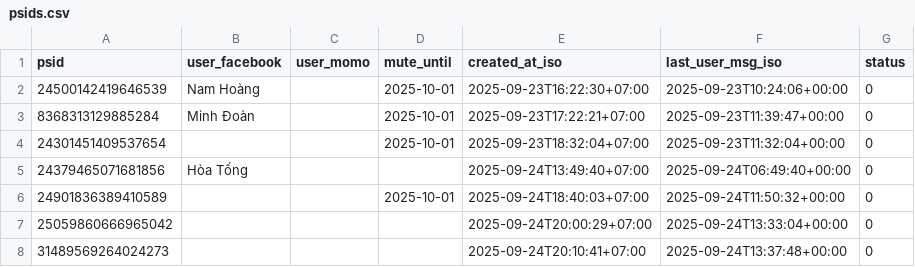
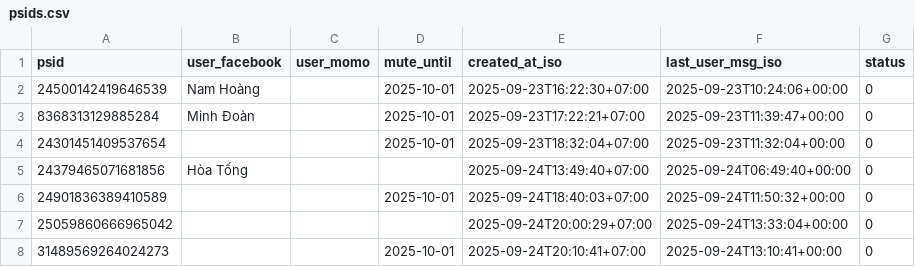
Before and after one commit to doanminh2203/messenger-weekly, a CSV file: psids.csv, drawn as a sheet.

Commit message:
user requested stop until 2025-10-01

```diff
--- a/psids.csv
+++ b/psids.csv
@@ -7,2 +7,2 @@ psid,user_facebook,user_momo,mute_until,created_at_iso,last_user_msg_iso,status
 25059860666965042,,,,2025-09-24T20:00:29+07:00,2025-09-24T13:33:04+00:00,0
-31489569264024273,,,,2025-09-24T20:10:41+07:00,2025-09-24T13:37:48+00:00,0
+31489569264024273,,,2025-10-01,2025-09-24T20:10:41+07:00,2025-09-24T13:10:41+00:00,0
```
